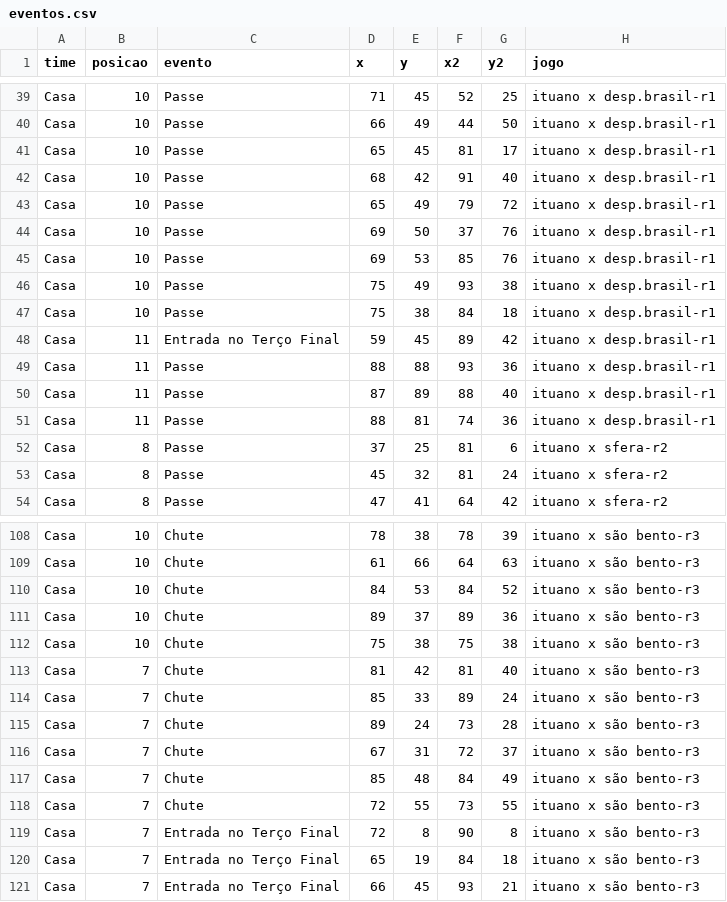
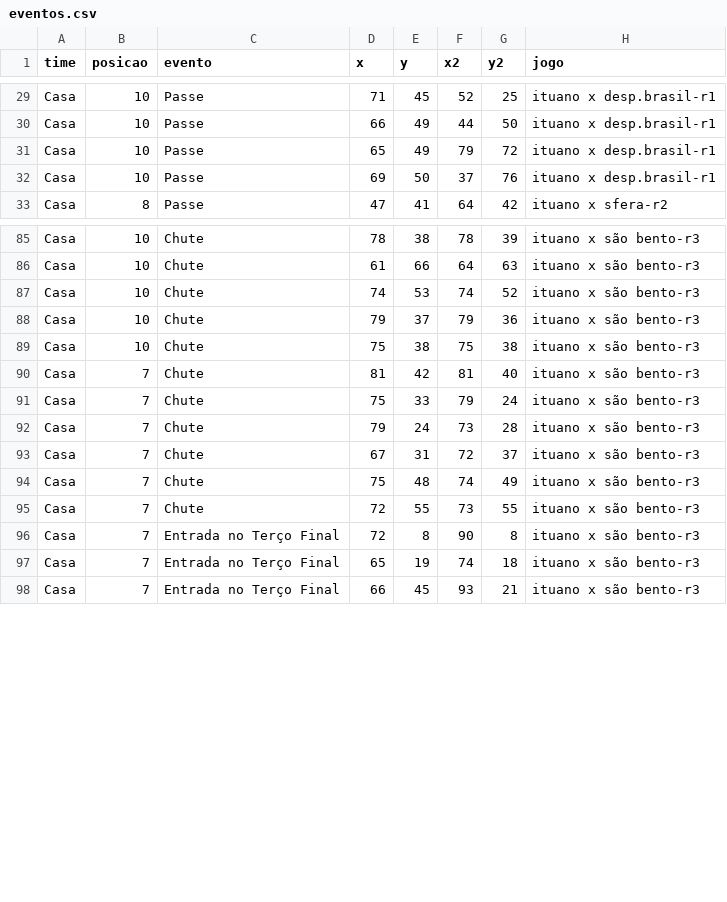
Before and after one commit to LucasSAlmeida/dados, a CSV file: eventos.csv, drawn as a sheet; only a part is shown, gaps mark what is left out; the diff covers the shown part only.

Commit message:
Update eventos.csv

```diff
--- a/eventos.csv
+++ b/eventos.csv
@@ -40,15 +30,4 @@ Casa,10,Passe,71,45,52,25,ituano x desp.brasil-r1
 Casa,10,Passe,66,49,44,50,ituano x desp.brasil-r1
-Casa,10,Passe,65,45,81,17,ituano x desp.brasil-r1
-Casa,10,Passe,68,42,91,40,ituano x desp.brasil-r1
 Casa,10,Passe,65,49,79,72,ituano x desp.brasil-r1
 Casa,10,Passe,69,50,37,76,ituano x desp.brasil-r1
-Casa,10,Passe,69,53,85,76,ituano x desp.brasil-r1
-Casa,10,Passe,75,49,93,38,ituano x desp.brasil-r1
-Casa,10,Passe,75,38,84,18,ituano x desp.brasil-r1
-Casa,11,Entrada no Terço Final,59,45,89,42,ituano x desp.brasil-r1
-Casa,11,Passe,88,88,93,36,ituano x desp.brasil-r1
-Casa,11,Passe,87,89,88,40,ituano x desp.brasil-r1
-Casa,11,Passe,88,81,74,36,ituano x desp.brasil-r1
-Casa,8,Passe,37,25,81,6,ituano x sfera-r2
-Casa,8,Passe,45,32,81,24,ituano x sfera-r2
 Casa,8,Passe,47,41,64,42,ituano x sfera-r2
@@ -109,13 +86,13 @@ Casa,10,Chute,78,38,78,39,ituano x são bento-r3
 Casa,10,Chute,61,66,64,63,ituano x são bento-r3
-Casa,10,Chute,84,53,84,52,ituano x são bento-r3
-Casa,10,Chute,89,37,89,36,ituano x são bento-r3
+Casa,10,Chute,74,53,74,52,ituano x são bento-r3
+Casa,10,Chute,79,37,79,36,ituano x são bento-r3
 Casa,10,Chute,75,38,75,38,ituano x são bento-r3
 Casa,7,Chute,81,42,81,40,ituano x são bento-r3
-Casa,7,Chute,85,33,89,24,ituano x são bento-r3
-Casa,7,Chute,89,24,73,28,ituano x são bento-r3
+Casa,7,Chute,75,33,79,24,ituano x são bento-r3
+Casa,7,Chute,79,24,73,28,ituano x são bento-r3
 Casa,7,Chute,67,31,72,37,ituano x são bento-r3
-Casa,7,Chute,85,48,84,49,ituano x são bento-r3
+Casa,7,Chute,75,48,74,49,ituano x são bento-r3
 Casa,7,Chute,72,55,73,55,ituano x são bento-r3
 Casa,7,Entrada no Terço Final,72,8,90,8,ituano x são bento-r3
-Casa,7,Entrada no Terço Final,65,19,84,18,ituano x são bento-r3
+Casa,7,Entrada no Terço Final,65,19,74,18,ituano x são bento-r3
 Casa,7,Entrada no Terço Final,66,45,93,21,ituano x são bento-r3
```
Also changed, not shown: 12 removed rows and 6 edited cells elsewhere in this file.
